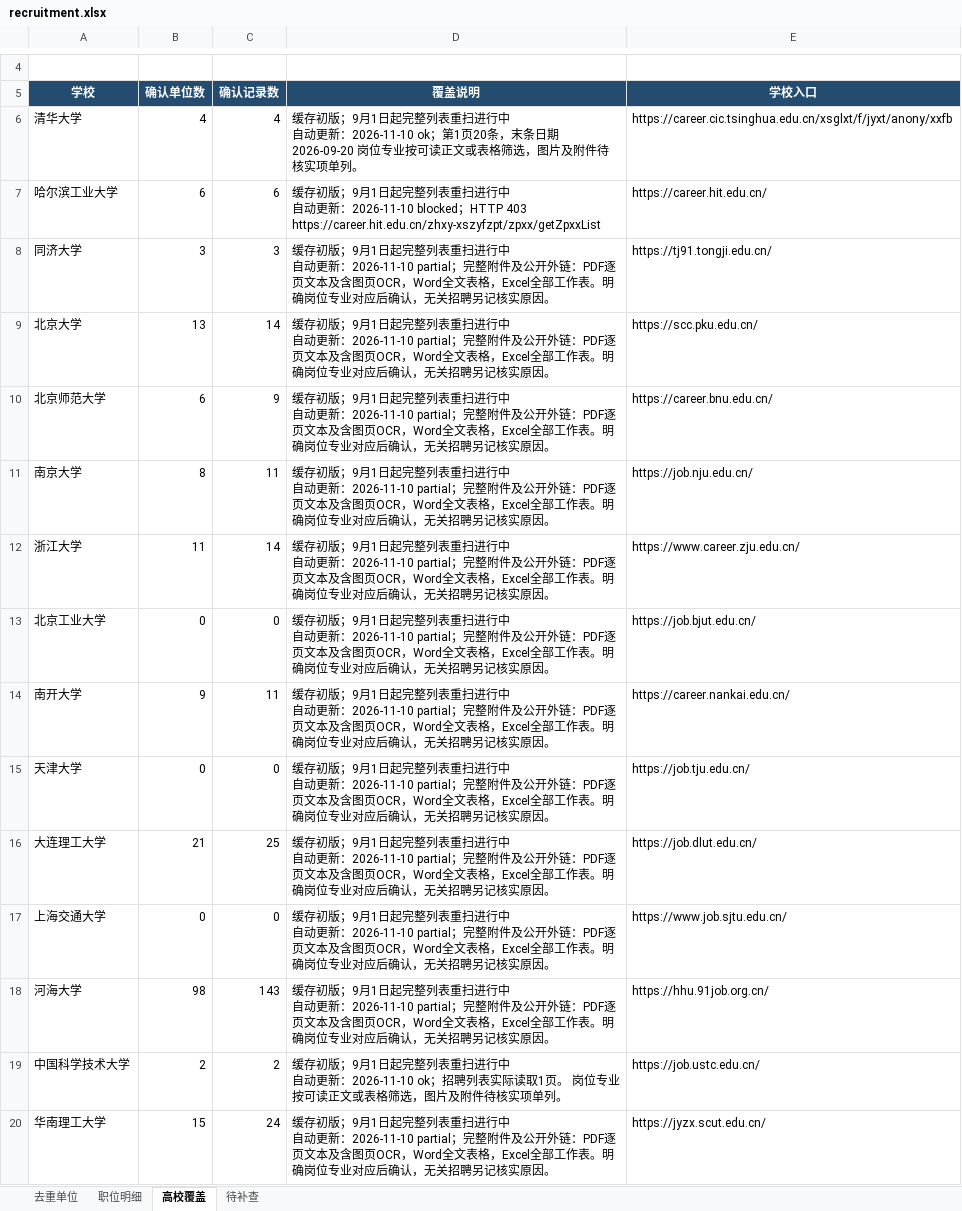
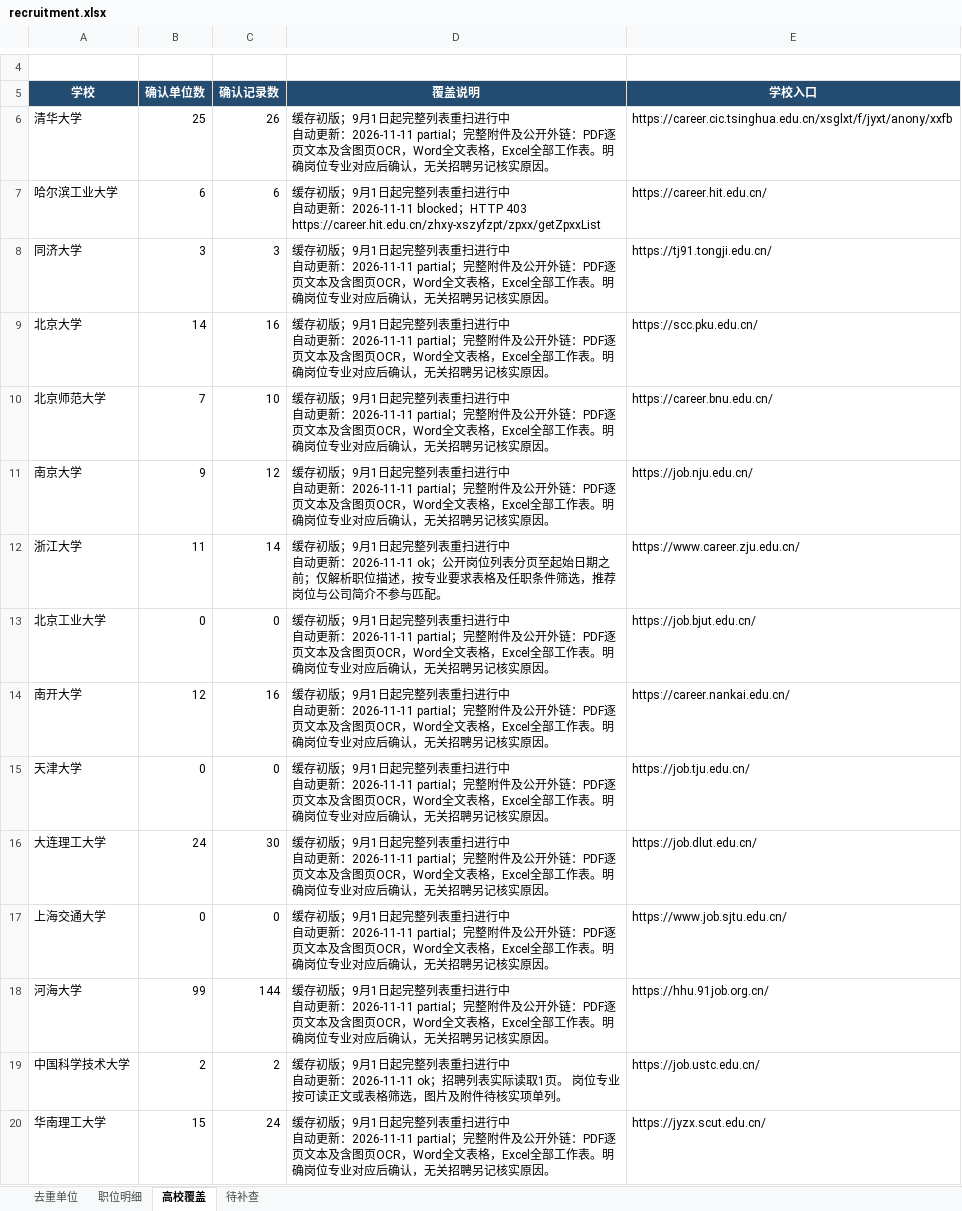
Before and after one commit to sch401/recruitment-jobs, an Excel workbook: env-jobs/recruitment.xlsx, sheet 高校覆盖, drawn as a sheet; only a part is shown, gaps mark what is left out; values as stored, in another font and other column widths than the file's, no borders; table styles not drawn; the diff names each change by its address in the sheet, - before the commit and + after, or states it on an @@ line.

```diff
--- a/env-jobs/recruitment.xlsx (sheet 高校覆盖)
+++ b/env-jobs/recruitment.xlsx (sheet 高校覆盖)
-B6 (确认单位数): 4
+B6 (确认单位数): 25
-C6 (确认记录数): 4
+C6 (确认记录数): 26
-D6 (覆盖说明): …动更新：2026-11-10 ok；第1页20条，末条日期2026-09-20 岗位专业按可读正文或表格筛选，图片及附件待核实项单列。
+D6 (覆盖说明): …动更新：2026-11-11 partial；完整附件及公开外链：PDF逐页文本及含图页OCR，Word全文表格，Excel全部工作表。明确岗位专业对应后确认，无关招聘另记核实原因。
-D7 (覆盖说明): …新：2026-11-10 blocked；…
+D7 (覆盖说明): …新：2026-11-11 blocked；…
-D8:D11 (覆盖说明): …动更新：2026-11-10 partial；完整…
+D8:D11 (覆盖说明): …动更新：2026-11-11 partial；完整…
-B9 (确认单位数): 13
+B9 (确认单位数): 14
-C9 (确认记录数): 14
+C9 (确认记录数): 16
-B10 (确认单位数): 6
+B10 (确认单位数): 7
-C10 (确认记录数): 9
+C10 (确认记录数): 10
-B11 (确认单位数): 8
+B11 (确认单位数): 9
-C11 (确认记录数): 11
+C11 (确认记录数): 12
-D12 (覆盖说明): …动更新：2026-11-10 partial；完整附件及公开外链：PDF逐页文本及含图页OCR，Word全文表格，Excel全部工作表。明确岗位专业对应后确认，无关招聘另记核实原因。
+D12 (覆盖说明): …动更新：2026-11-11 ok；公开岗位列表分页至起始日期之前；仅解析职位描述，按专业要求表格及任职条件筛选，推荐岗位与公司简介不参与匹配。
-D13:D18 (覆盖说明): …动更新：2026-11-10 partial；完整…
+D13:D18 (覆盖说明): …动更新：2026-11-11 partial；完整…
-B14 (确认单位数): 9
+B14 (确认单位数): 12
-C14 (确认记录数): 11
+C14 (确认记录数): 16
-B16 (确认单位数): 21
+B16 (确认单位数): 24
-C16 (确认记录数): 25
+C16 (确认记录数): 30
-B18 (确认单位数): 98
+B18 (确认单位数): 99
-C18 (确认记录数): 143
+C18 (确认记录数): 144
-D19 (覆盖说明): …动更新：2026-11-10 ok；招聘…
+D19 (覆盖说明): …动更新：2026-11-11 ok；招聘…
-D20 (覆盖说明): …动更新：2026-11-10 partial；完整…
+D20 (覆盖说明): …动更新：2026-11-11 partial；完整…
```
Also changed, not shown: sheet 职位明细, sheet 待补查, sheet 去重单位, 3 other files.
